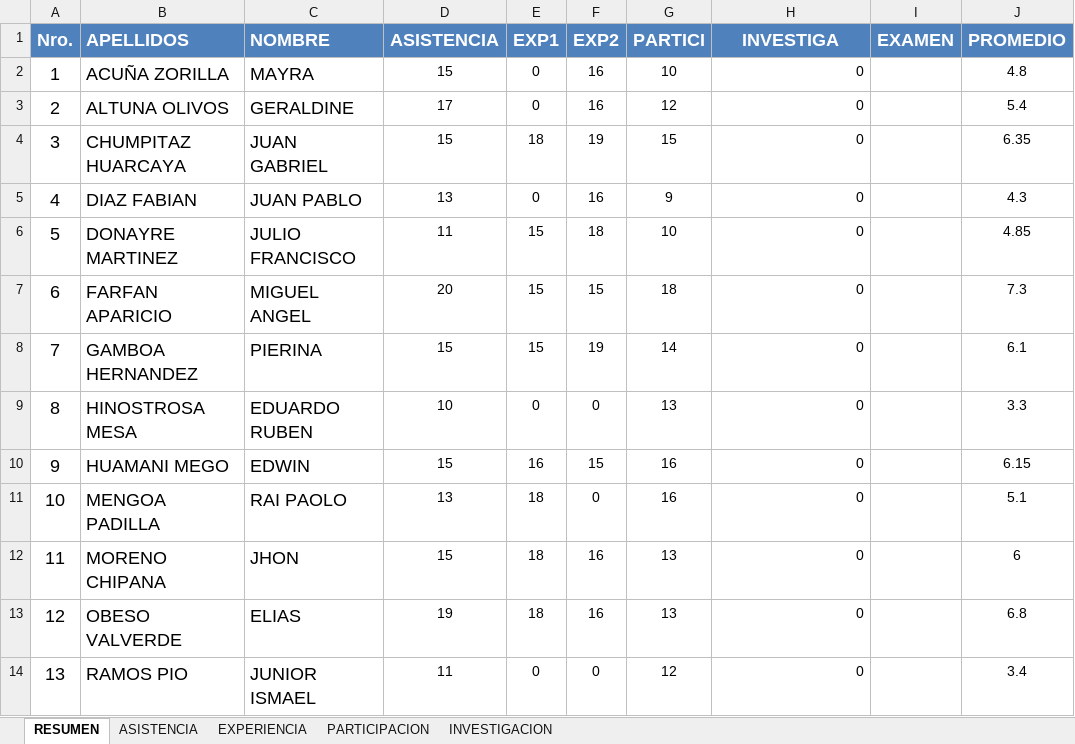
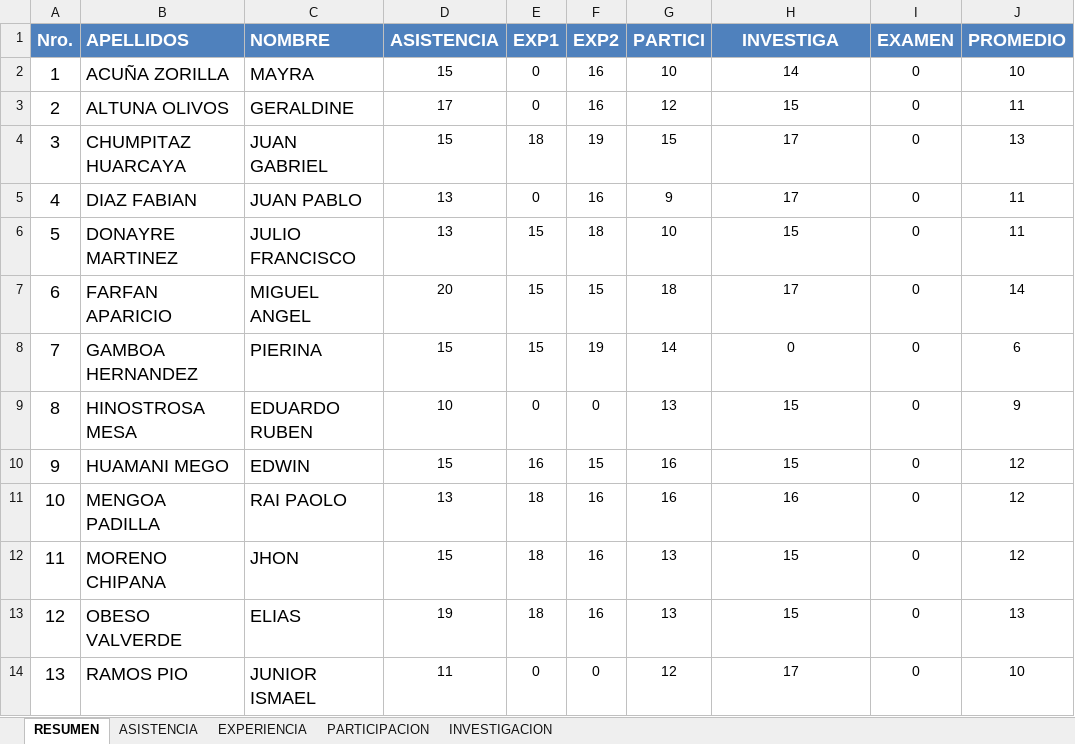
Before and after one commit to Mike94/UCS_ARQSOFT_001, an Excel workbook: Notas/Asistencia.xlsx, sheet RESUMEN, drawn as a sheet; values as stored, in another font and other column widths than the file's, no borders; the diff names each change by its address in the sheet, - before the commit and + after, or states it on an @@ line.

```diff
--- a/Notas/Asistencia.xlsx (sheet RESUMEN)
+++ b/Notas/Asistencia.xlsx (sheet RESUMEN)
-H2 (INVESTIGA): 0
+H2 (INVESTIGA): 14
-H2:H14 alignment: right
+H2:H14 alignment: center
-I2:I14 (EXAMEN): (empty)
+I2:I14 (EXAMEN): 0
-J2 (PROMEDIO): 4.8
+J2 (PROMEDIO): 10
-H3 (INVESTIGA): 0
+H3 (INVESTIGA): 15
-J3 (PROMEDIO): 5.4
+J3 (PROMEDIO): 11
-H4:H5 (INVESTIGA): 0
+H4:H5 (INVESTIGA): 17
-J4 (PROMEDIO): 6.35
+J4 (PROMEDIO): 13
-J5 (PROMEDIO): 4.3
+J5 (PROMEDIO): 11
-D6 (ASISTENCIA): 11
+D6 (ASISTENCIA): 13
-H6 (INVESTIGA): 0
+H6 (INVESTIGA): 15
-J6 (PROMEDIO): 4.85
+J6 (PROMEDIO): 11
-H7 (INVESTIGA): 0
+H7 (INVESTIGA): 17
-J7 (PROMEDIO): 7.3
+J7 (PROMEDIO): 14
-J8 (PROMEDIO): 6.1
+J8 (PROMEDIO): 6
-H9:H10 (INVESTIGA): 0
+H9:H10 (INVESTIGA): 15
-J9 (PROMEDIO): 3.3
+J9 (PROMEDIO): 9
-J10 (PROMEDIO): 6.15
+J10 (PROMEDIO): 12
-F11 (EXP2): 0
+F11 (EXP2): 16
-H11 (INVESTIGA): 0
+H11 (INVESTIGA): 16
-J11 (PROMEDIO): 5.1
+J11 (PROMEDIO): 12
-H12:H13 (INVESTIGA): 0
+H12:H13 (INVESTIGA): 15
-J12 (PROMEDIO): 6
+J12 (PROMEDIO): 12
-J13 (PROMEDIO): 6.8
+J13 (PROMEDIO): 13
-H14 (INVESTIGA): 0
+H14 (INVESTIGA): 17
-J14 (PROMEDIO): 3.4
+J14 (PROMEDIO): 10
```
Also changed, not shown: sheet INVESTIGACION, sheet ASISTENCIA, sheet EXPERIENCIA, Notas/Investigacion.xlsx.
